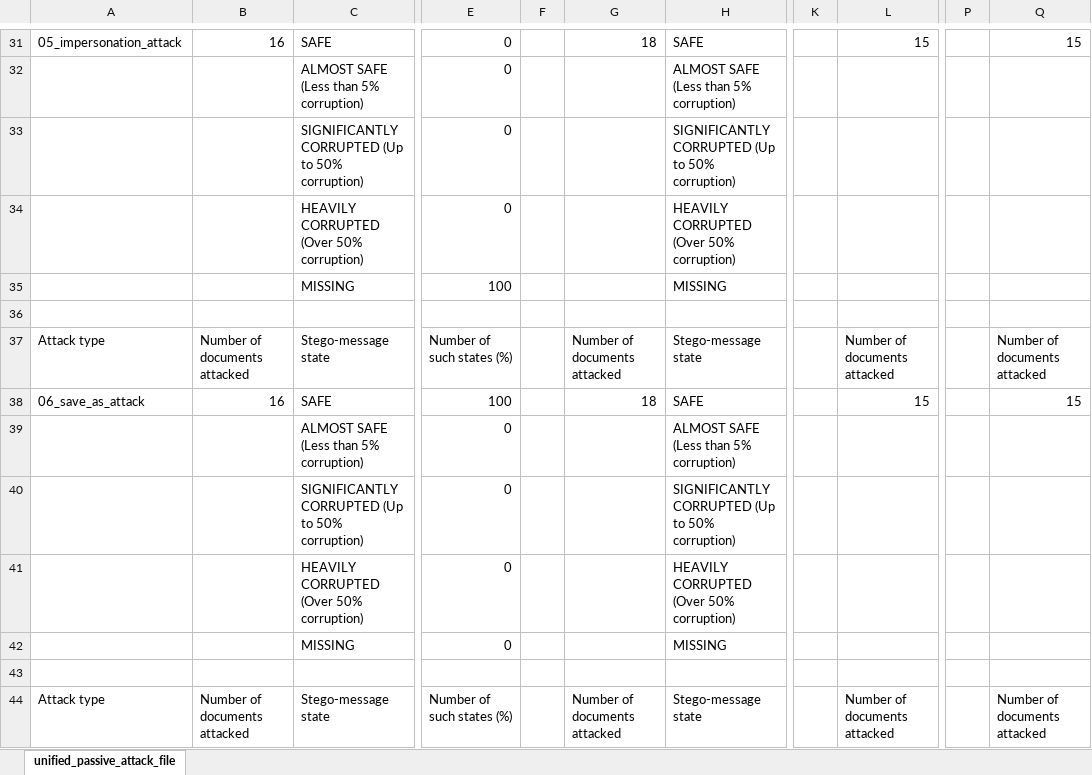
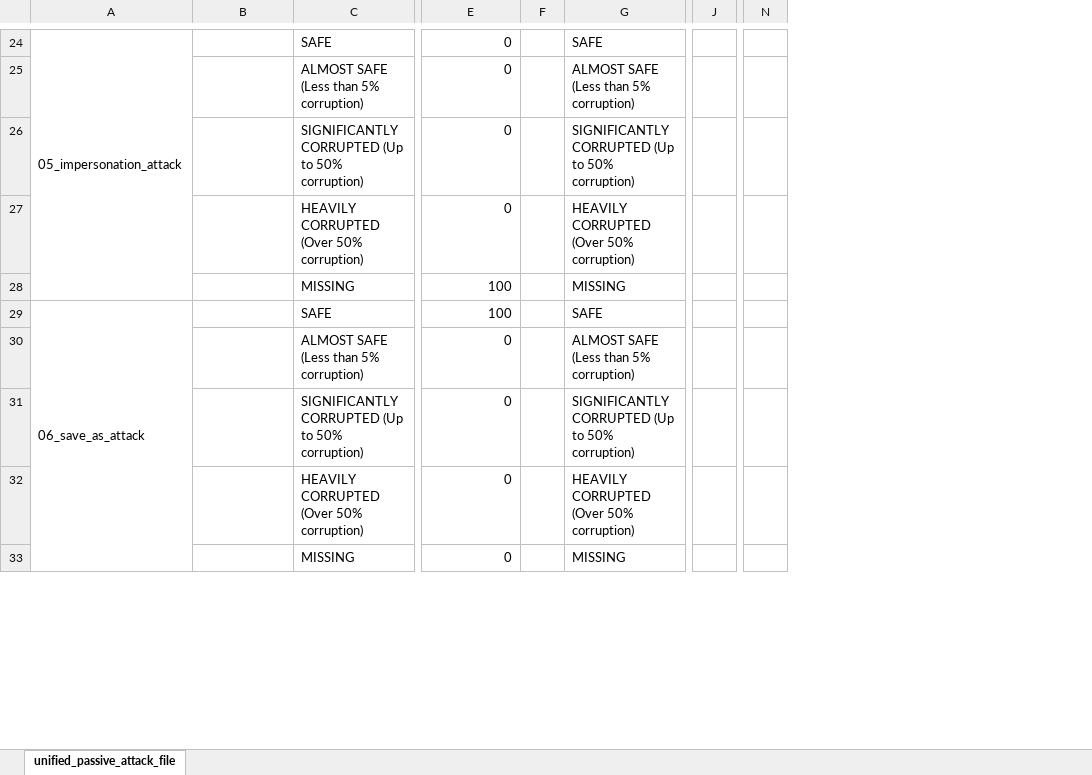
Before and after one commit to edsveren/Bakalaura_darbs, an Excel workbook: results/0_excel_files/passive_attack_all_results.xlsx, sheet unified_passive_attack_file, drawn as a sheet; only a part is shown, gaps mark what is left out; values as stored, in another font and other column widths than the file's, no cell formats; conditional formats not drawn; removed rows and columns are numbered as before the commit, all else as after; rows hold the shown columns only; the diff covers the shown part only; the diff names each change by its address in the sheet, - before the commit and + after, or states it on an @@ line.

Commit message:
Prettied up the passive attack unified result excel file

```diff
--- a/results/0_excel_files/passive_attack_all_results.xlsx (sheet unified_passive_attack_file)
+++ b/results/0_excel_files/passive_attack_all_results.xlsx (sheet unified_passive_attack_file)
-column F, empty
-column G, row 31: 18; row 38: 18
+column F, empty
-column K, empty
-column L, row 31: 15; row 38: 15
+column J, empty
-column P, empty
-column Q, row 31: 15; row 38: 15
+column N, empty
+A24:A28 merged
-B24: 16
+B24: (empty)
-row 36: (empty)
-row 37: Attack type | Number of documents attacked | Stego-message state | Number of such states (%) |  | Number of documents attacked | Stego-message state |  | Number of documents attacked |  | Number of documents attacked
+A29:A33 merged
-B29: 16
+B29: (empty)
-row 43: (empty)
-row 44: Attack type | Number of documents attacked | Stego-message state | Number of such states (%) |  | Number of documents attacked | Stego-message state |  | Number of documents attacked |  | Number of documents attacked
```
Also changed, not shown: 2 added rows, 15 removed rows, 8 edited cells and merged cells elsewhere in this sheet, cell formats.
